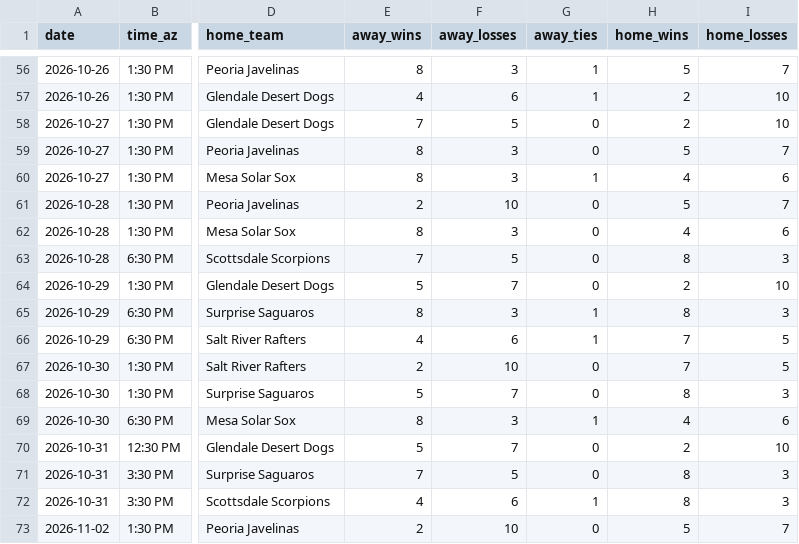
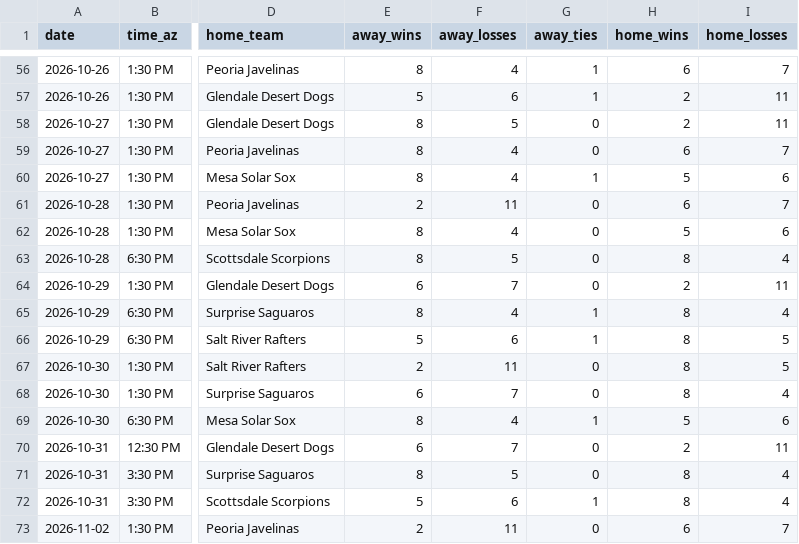
Before and after one commit to josh-hoff/AFL, a CSV file: data/2026/schedule.csv, drawn as a sheet; only a part is shown, gaps mark what is left out; the diff covers the shown part only; the diff names each change by its address in the sheet, - before the commit and + after, or states it on an @@ line.

```diff
--- a/data/2026/schedule.csv
+++ b/data/2026/schedule.csv
-F56 (away_losses): 3
+F56 (away_losses): 4
-H56 (home_wins): 5
+H56 (home_wins): 6
-E57 (away_wins): 4
+E57 (away_wins): 5
-I57:I58 (home_losses): 10
+I57:I58 (home_losses): 11
-E58 (away_wins): 7
+E58 (away_wins): 8
-F59:F60 (away_losses): 3
+F59:F60 (away_losses): 4
-H59 (home_wins): 5
+H59 (home_wins): 6
-H60 (home_wins): 4
+H60 (home_wins): 5
-F61 (away_losses): 10
+F61 (away_losses): 11
-H61 (home_wins): 5
+H61 (home_wins): 6
-F62 (away_losses): 3
+F62 (away_losses): 4
-H62 (home_wins): 4
+H62 (home_wins): 5
-E63 (away_wins): 7
+E63 (away_wins): 8
-I63 (home_losses): 3
+I63 (home_losses): 4
-E64 (away_wins): 5
+E64 (away_wins): 6
-I64 (home_losses): 10
+I64 (home_losses): 11
-F65 (away_losses): 3
+F65 (away_losses): 4
-I65 (home_losses): 3
+I65 (home_losses): 4
-E66 (away_wins): 4
+E66 (away_wins): 5
-H66:H67 (home_wins): 7
+H66:H67 (home_wins): 8
-F67 (away_losses): 10
+F67 (away_losses): 11
-E68 (away_wins): 5
+E68 (away_wins): 6
-I68 (home_losses): 3
+I68 (home_losses): 4
-F69 (away_losses): 3
+F69 (away_losses): 4
-H69 (home_wins): 4
+H69 (home_wins): 5
-E70 (away_wins): 5
+E70 (away_wins): 6
-I70 (home_losses): 10
+I70 (home_losses): 11
-E71 (away_wins): 7
+E71 (away_wins): 8
-I71:I72 (home_losses): 3
+I71:I72 (home_losses): 4
-E72 (away_wins): 4
+E72 (away_wins): 5
-F73 (away_losses): 10
+F73 (away_losses): 11
-H73 (home_wins): 5
+H73 (home_wins): 6
```
Also changed, not shown: 81 edited cells elsewhere in this file, data/2026/batting_lineups.csv, data/2026/decisions.csv, 11 other files.
